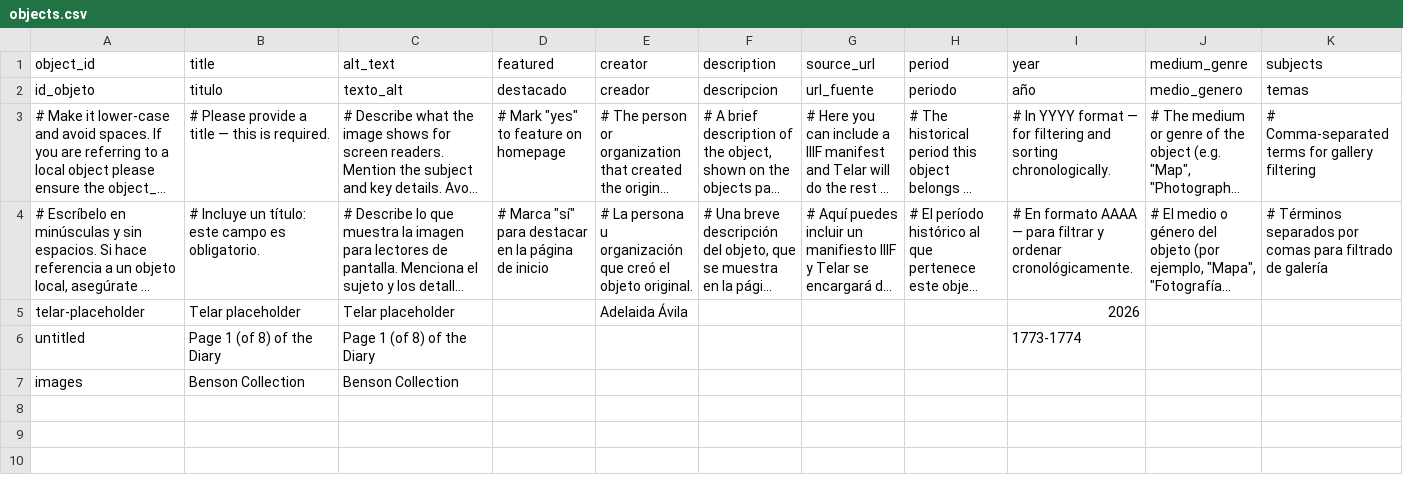
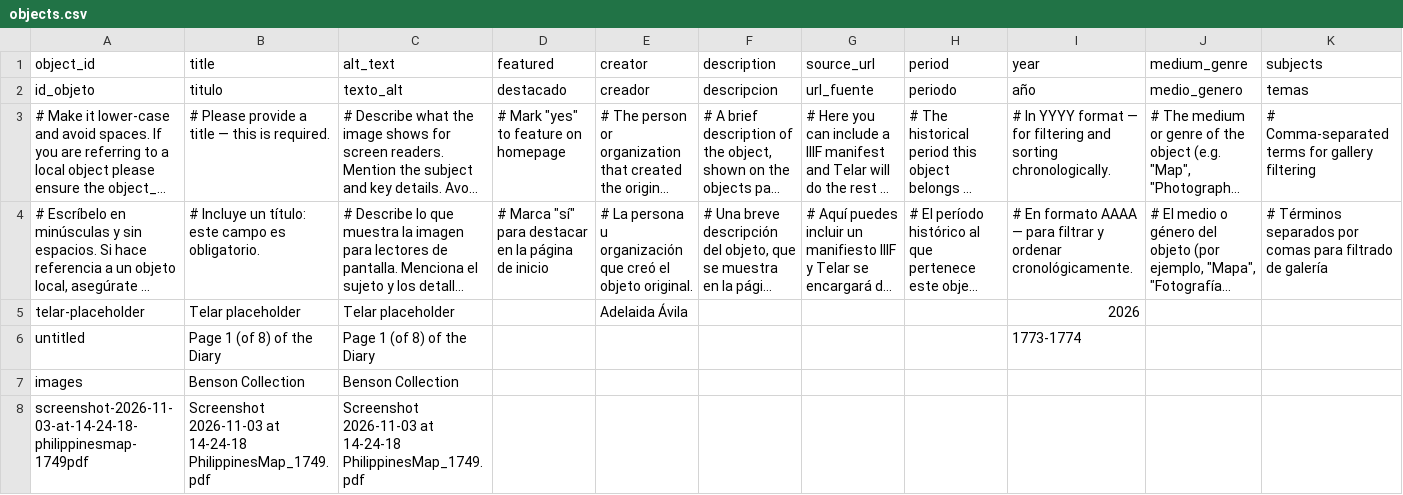
Before and after one commit to bjwhitehead26-max/mappingmanilagalleons, a CSV file: telar-content/spreadsheets/objects.csv, drawn as a sheet; only a part is shown; long unchanged cells end in …; rows hold the shown columns only; the diff names each change by its address in the sheet, - before the commit and + after, or states it on an @@ line.

```diff
--- a/telar-content/spreadsheets/objects.csv
+++ b/telar-content/spreadsheets/objects.csv
+row 8: screenshot-2026-11-03-at-14-24-18-philippinesmap-1749pdf | Screenshot 2026-11-03 at 14-24-18 PhilippinesMap_1749.pdf | Screenshot 2026-11-03 at 14-24-18 PhilippinesMap_1749.pdf
```
Also changed, not shown: 1 other file.
